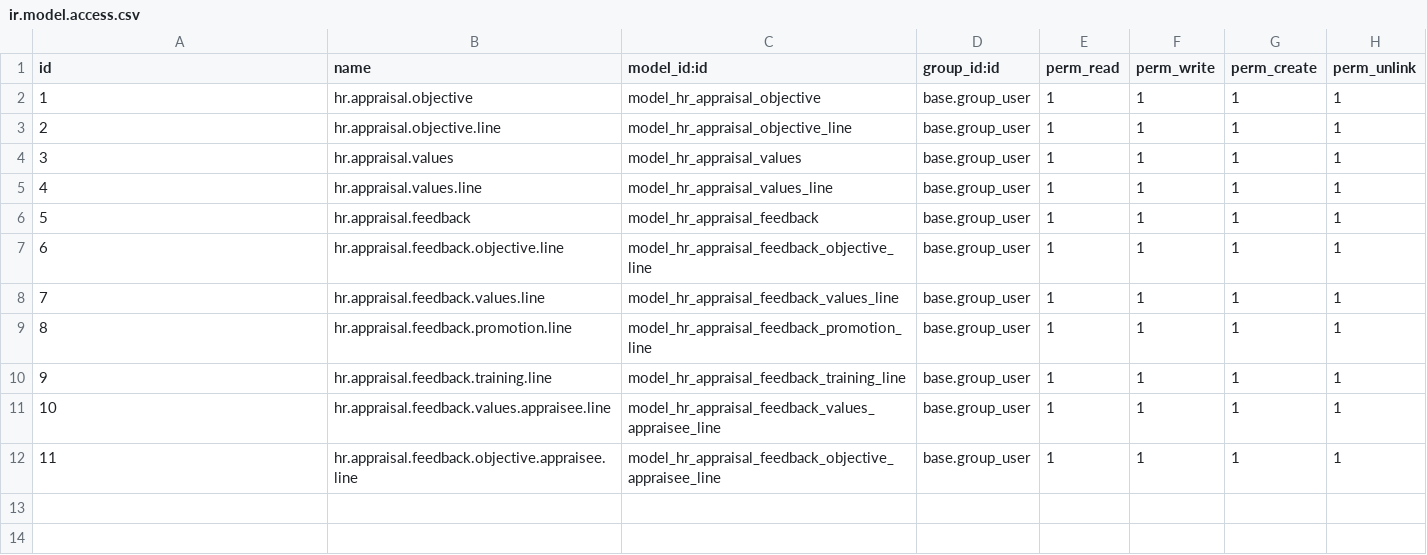
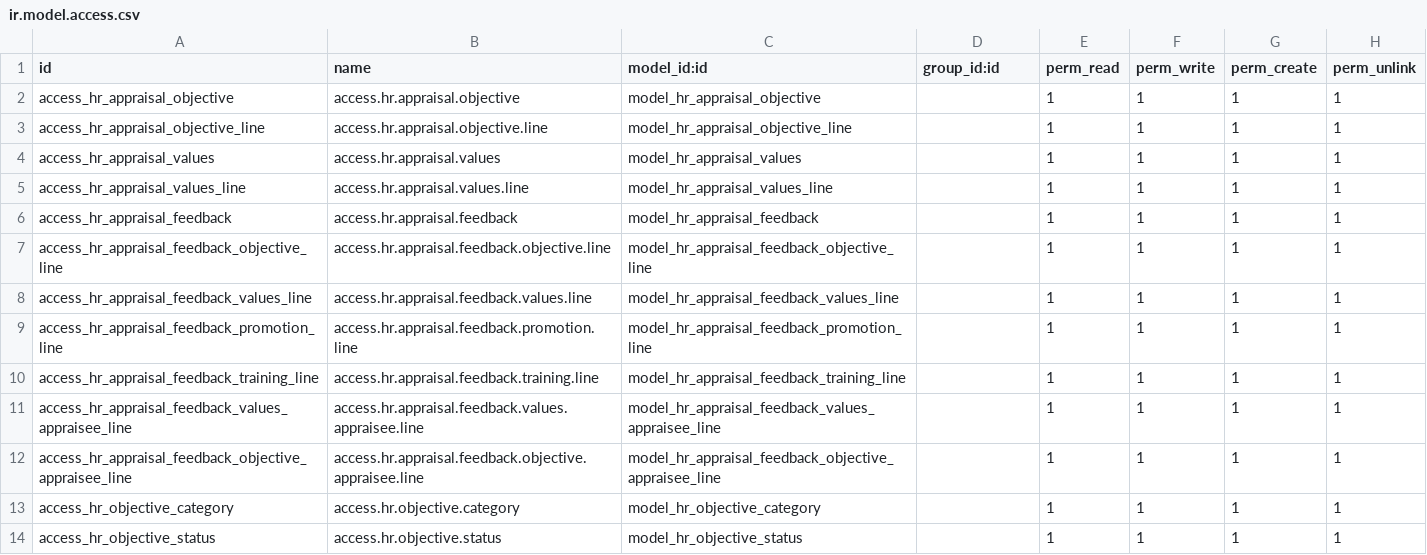
Before and after one commit to kamran-dy/dd1, a CSV file: de_appraisal_enhancement/security/ir.model.access.csv, drawn as a sheet.

Commit message:
update appraisal

```diff
--- a/de_appraisal_enhancement/security/ir.model.access.csv
+++ b/de_appraisal_enhancement/security/ir.model.access.csv
@@ -1,12 +1,14 @@
 id,name,model_id:id,group_id:id,perm_read,perm_write,perm_create,perm_unlink
-1,hr.appraisal.objective,model_hr_appraisal_objective,base.group_user,1,1,1,1
-2,hr.appraisal.objective.line,model_hr_appraisal_objective_line,base.group_user,1,1,1,1
-3,hr.appraisal.values,model_hr_appraisal_values,base.group_user,1,1,1,1
-4,hr.appraisal.values.line,model_hr_appraisal_values_line,base.group_user,1,1,1,1
-5,hr.appraisal.feedback,model_hr_appraisal_feedback,base.group_user,1,1,1,1
-6,hr.appraisal.feedback.objective.line,model_hr_appraisal_feedback_objective_line,base.group_user,1,1,1,1
-7,hr.appraisal.feedback.values.line,model_hr_appraisal_feedback_values_line,base.group_user,1,1,1,1
-8,hr.appraisal.feedback.promotion.line,model_hr_appraisal_feedback_promotion_line,base.group_user,1,1,1,1
-9,hr.appraisal.feedback.training.line,model_hr_appraisal_feedback_training_line,base.group_user,1,1,1,1
-10,hr.appraisal.feedback.values.appraisee.line,model_hr_appraisal_feedback_values_appraisee_line,base.group_user,1,1,1,1
-11,hr.appraisal.feedback.objective.appraisee.line,model_hr_appraisal_feedback_objective_appraisee_line,base.group_user,1,1,1,1
+access_hr_appraisal_objective,access.hr.appraisal.objective,model_hr_appraisal_objective,,1,1,1,1
+access_hr_appraisal_objective_line,access.hr.appraisal.objective.line,model_hr_appraisal_objective_line,,1,1,1,1
+access_hr_appraisal_values,access.hr.appraisal.values,model_hr_appraisal_values,,1,1,1,1
+access_hr_appraisal_values_line,access.hr.appraisal.values.line,model_hr_appraisal_values_line,,1,1,1,1
+access_hr_appraisal_feedback,access.hr.appraisal.feedback,model_hr_appraisal_feedback,,1,1,1,1
+access_hr_appraisal_feedback_objective_line,access.hr.appraisal.feedback.objective.line,model_hr_appraisal_feedback_objective_line,,1,1,1,1
+access_hr_appraisal_feedback_values_line,access.hr.appraisal.feedback.values.line,model_hr_appraisal_feedback_values_line,,1,1,1,1
+access_hr_appraisal_feedback_promotion_line,access.hr.appraisal.feedback.promotion.line,model_hr_appraisal_feedback_promotion_line,,1,1,1,1
+access_hr_appraisal_feedback_training_line,access.hr.appraisal.feedback.training.line,model_hr_appraisal_feedback_training_line,,1,1,1,1
+access_hr_appraisal_feedback_values_appraisee_line,access.hr.appraisal.feedback.values.appraisee.line,model_hr_appraisal_feedback_values_appraisee_line,,1,1,1,1
+access_hr_appraisal_feedback_objective_appraisee_line,access.hr.appraisal.feedback.objective.appraisee.line,model_hr_appraisal_feedback_objective_appraisee_line,,1,1,1,1
+access_hr_objective_category,access.hr.objective.category,model_hr_objective_category,,1,1,1,1
+access_hr_objective_status,access.hr.objective.status,model_hr_objective_status,,1,1,1,1
```
Also changed, not shown: 2 other files.
